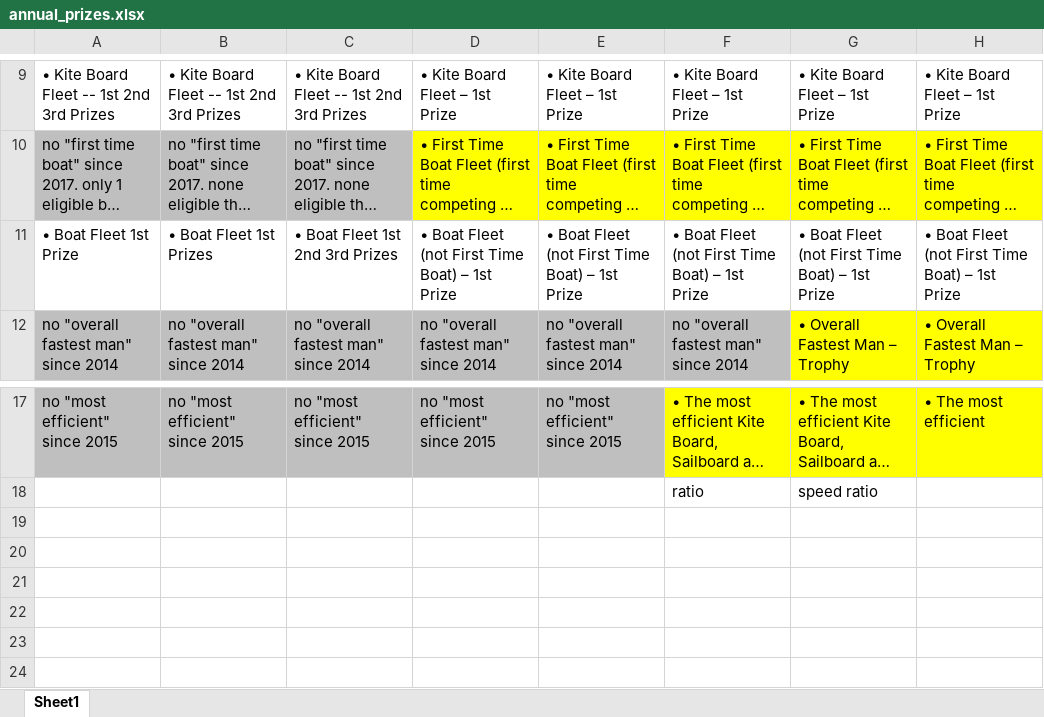
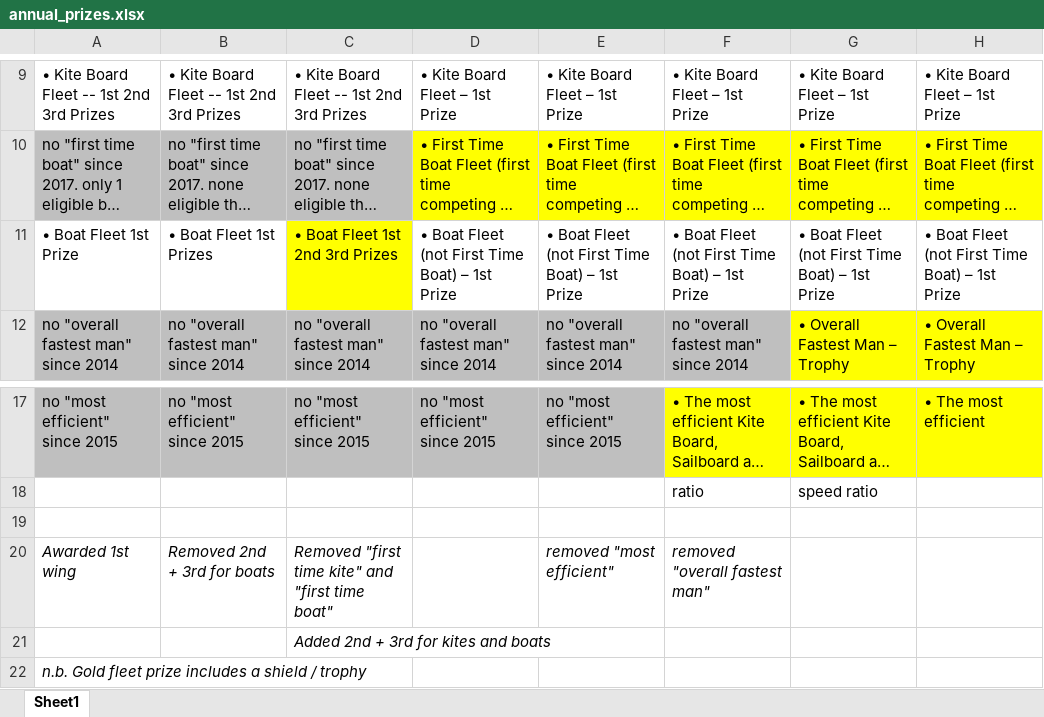
Before and after one commit to Logiqx/wsw-results, an Excel workbook: docs/xlsx/annual_prizes.xlsx, sheet Sheet1, drawn as a sheet; only a part is shown, gaps mark what is left out; long unchanged cells end in …; values as stored, in another font and other column widths than the file's, no borders; the diff names each change by its address in the sheet, - before the commit and + after, or states it on an @@ line.

Commit message:
Tweak prizes spreadsheet

```diff
--- a/docs/xlsx/annual_prizes.xlsx (sheet Sheet1)
+++ b/docs/xlsx/annual_prizes.xlsx (sheet Sheet1)
-C11 fill: none
+C11 fill: #FFFF00
+row 19: (empty)
+row 20: Awarded 1st wing | Removed 2nd + 3rd for boats | Removed "first time kite" and "first time boat" |  | removed "most efficient" | removed "overall fastest man"
+row 21:  |  | Added 2nd + 3rd for kites and boats
+row 22: n.b. Gold fleet prize includes a shield / trophy
```
